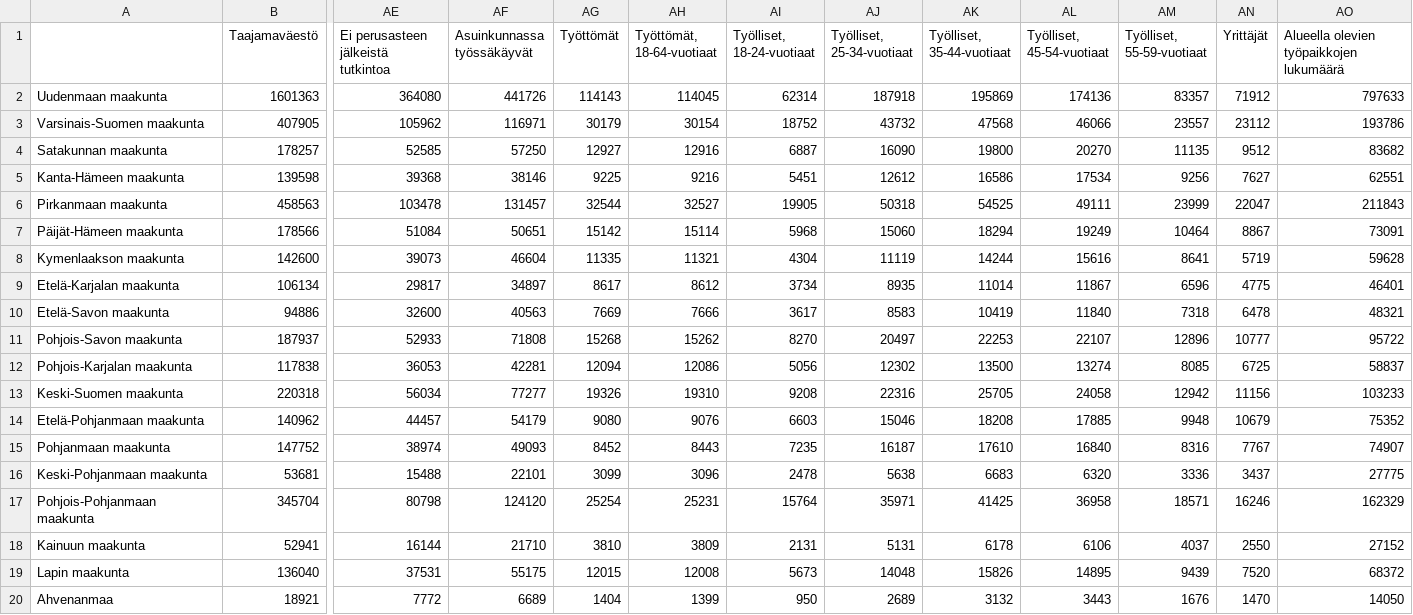
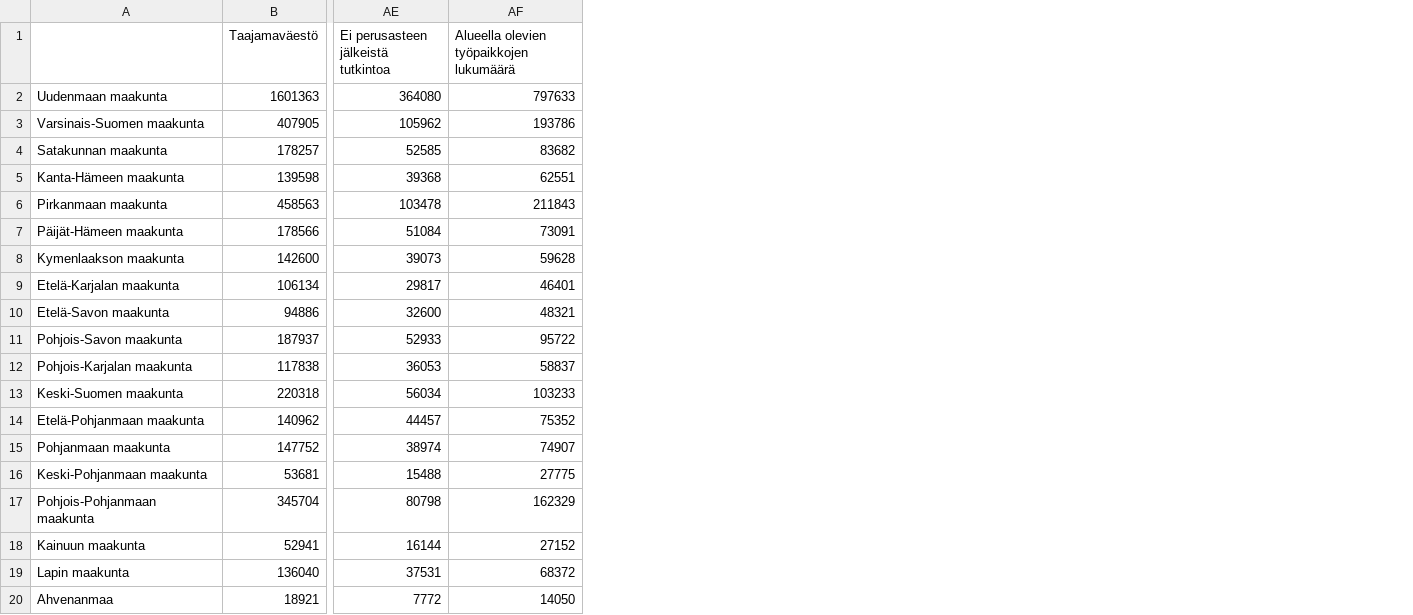
Before and after one commit to tilastomuuttujat/kuntatilastomuuttujat, a CSV file: pca/species.csv, drawn as a sheet; only a part is shown, gaps mark what is left out; the diff names each change by its address in the sheet, - before the commit and + after, or states it on an @@ line.

Commit message:
Update species.csv

```diff
--- a/pca/species.csv
+++ b/pca/species.csv
-column AF (Asuinkunnassa työssäkäyvät), rows 2-20: 441726 | 116971 | 57250 | 38146 | 131457 | 50651 | 46604 | 34897 | 40563 | 71808 | 42281 | 77277 | 54179 | 49093 | 22101 | 124120 | 21710 | 55175 | 6689
-column AG (Työttömät), rows 2-20: 114143 | 30179 | 12927 | 9225 | 32544 | 15142 | 11335 | 8617 | 7669 | 15268 | 12094 | 19326 | 9080 | 8452 | 3099 | 25254 | 3810 | 12015 | 1404
-column AH (Työttömät, 18-64-vuotiaat), rows 2-20: 114045 | 30154 | 12916 | 9216 | 32527 | 15114 | 11321 | 8612 | 7666 | 15262 | 12086 | 19310 | 9076 | 8443 | 3096 | 25231 | 3809 | 12008 | 1399
-column AI (Työlliset, 18-24-vuotiaat), rows 2-20: 62314 | 18752 | 6887 | 5451 | 19905 | 5968 | 4304 | 3734 | 3617 | 8270 | 5056 | 9208 | 6603 | 7235 | 2478 | 15764 | 2131 | 5673 | 950
-column AJ (Työlliset, 25-34-vuotiaat), rows 2-20: 187918 | 43732 | 16090 | 12612 | 50318 | 15060 | 11119 | 8935 | 8583 | 20497 | 12302 | 22316 | 15046 | 16187 | 5638 | 35971 | 5131 | 14048 | 2689
-column AK (Työlliset, 35-44-vuotiaat), rows 2-20: 195869 | 47568 | 19800 | 16586 | 54525 | 18294 | 14244 | 11014 | 10419 | 22253 | 13500 | 25705 | 18208 | 17610 | 6683 | 41425 | 6178 | 15826 | 3132
-column AL (Työlliset, 45-54-vuotiaat), rows 2-20: 174136 | 46066 | 20270 | 17534 | 49111 | 19249 | 15616 | 11867 | 11840 | 22107 | 13274 | 24058 | 17885 | 16840 | 6320 | 36958 | 6106 | 14895 | 3443
-column AM (Työlliset, 55-59-vuotiaat), rows 2-20: 83357 | 23557 | 11135 | 9256 | 23999 | 10464 | 8641 | 6596 | 7318 | 12896 | 8085 | 12942 | 9948 | 8316 | 3336 | 18571 | 4037 | 9439 | 1676
-column AN (Yrittäjät), rows 2-20: 71912 | 23112 | 9512 | 7627 | 22047 | 8867 | 5719 | 4775 | 6478 | 10777 | 6725 | 11156 | 10679 | 7767 | 3437 | 16246 | 2550 | 7520 | 1470
```
